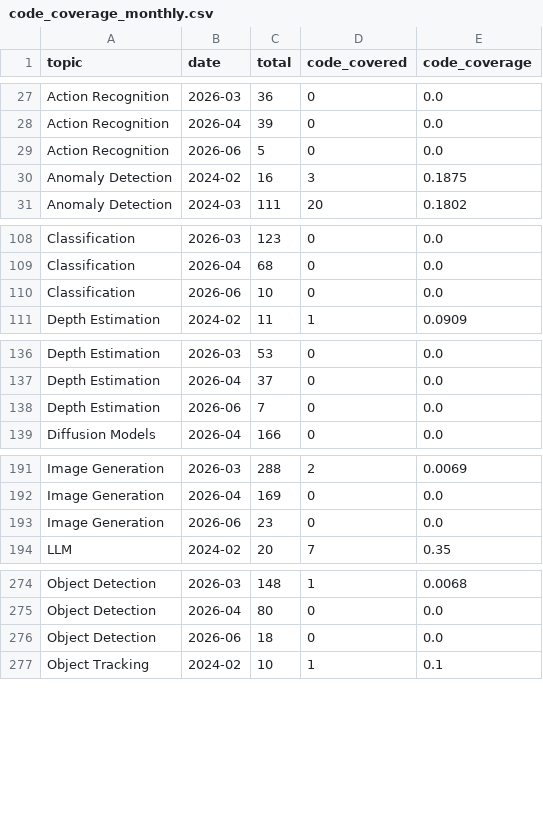
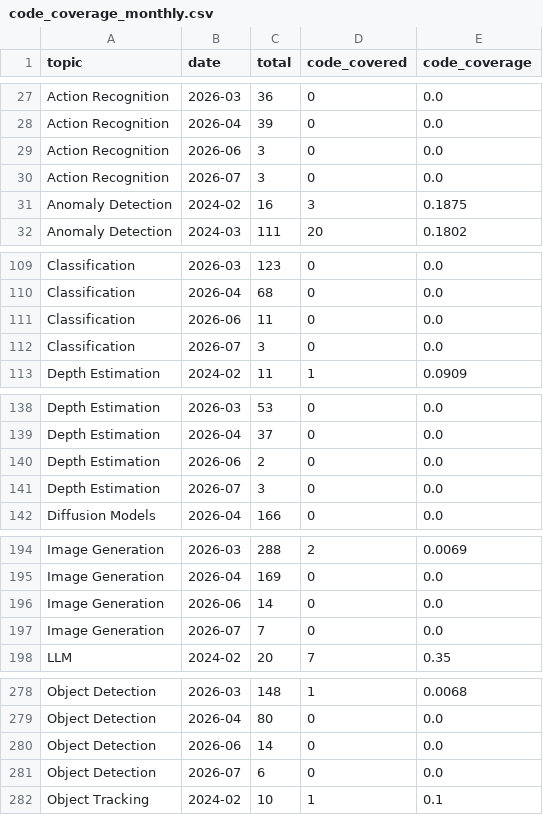
Before and after one commit to a541203686/paper-list, a CSV file: docs/analytics/data/code_coverage_monthly.csv, drawn as a sheet; only a part is shown, gaps mark what is left out; the diff covers the shown part only.

```diff
--- a/docs/analytics/data/code_coverage_monthly.csv
+++ b/docs/analytics/data/code_coverage_monthly.csv
@@ -28,3 +28,4 @@ Action Recognition,2026-03,36,0,0.0
 Action Recognition,2026-04,39,0,0.0
-Action Recognition,2026-06,5,0,0.0
+Action Recognition,2026-06,3,0,0.0
+Action Recognition,2026-07,3,0,0.0
 Anomaly Detection,2024-02,16,3,0.1875
@@ -109,3 +110,4 @@ Classification,2026-03,123,0,0.0
 Classification,2026-04,68,0,0.0
-Classification,2026-06,10,0,0.0
+Classification,2026-06,11,0,0.0
+Classification,2026-07,3,0,0.0
 Depth Estimation,2024-02,11,1,0.0909
@@ -137,3 +139,4 @@ Depth Estimation,2026-03,53,0,0.0
 Depth Estimation,2026-04,37,0,0.0
-Depth Estimation,2026-06,7,0,0.0
+Depth Estimation,2026-06,2,0,0.0
+Depth Estimation,2026-07,3,0,0.0
 Diffusion Models,2026-04,166,0,0.0
@@ -192,3 +195,4 @@ Image Generation,2026-03,288,2,0.0069
 Image Generation,2026-04,169,0,0.0
-Image Generation,2026-06,23,0,0.0
+Image Generation,2026-06,14,0,0.0
+Image Generation,2026-07,7,0,0.0
 LLM,2024-02,20,7,0.35
@@ -275,3 +279,4 @@ Object Detection,2026-03,148,1,0.0068
 Object Detection,2026-04,80,0,0.0
-Object Detection,2026-06,18,0,0.0
+Object Detection,2026-06,14,0,0.0
+Object Detection,2026-07,6,0,0.0
 Object Tracking,2024-02,10,1,0.1
```
Also changed, not shown: 3 added rows and 5 edited cells elsewhere in this file, docs/analytics/data/code_coverage_daily.csv, docs/analytics/data/daily_counts.csv, 57 other files.
